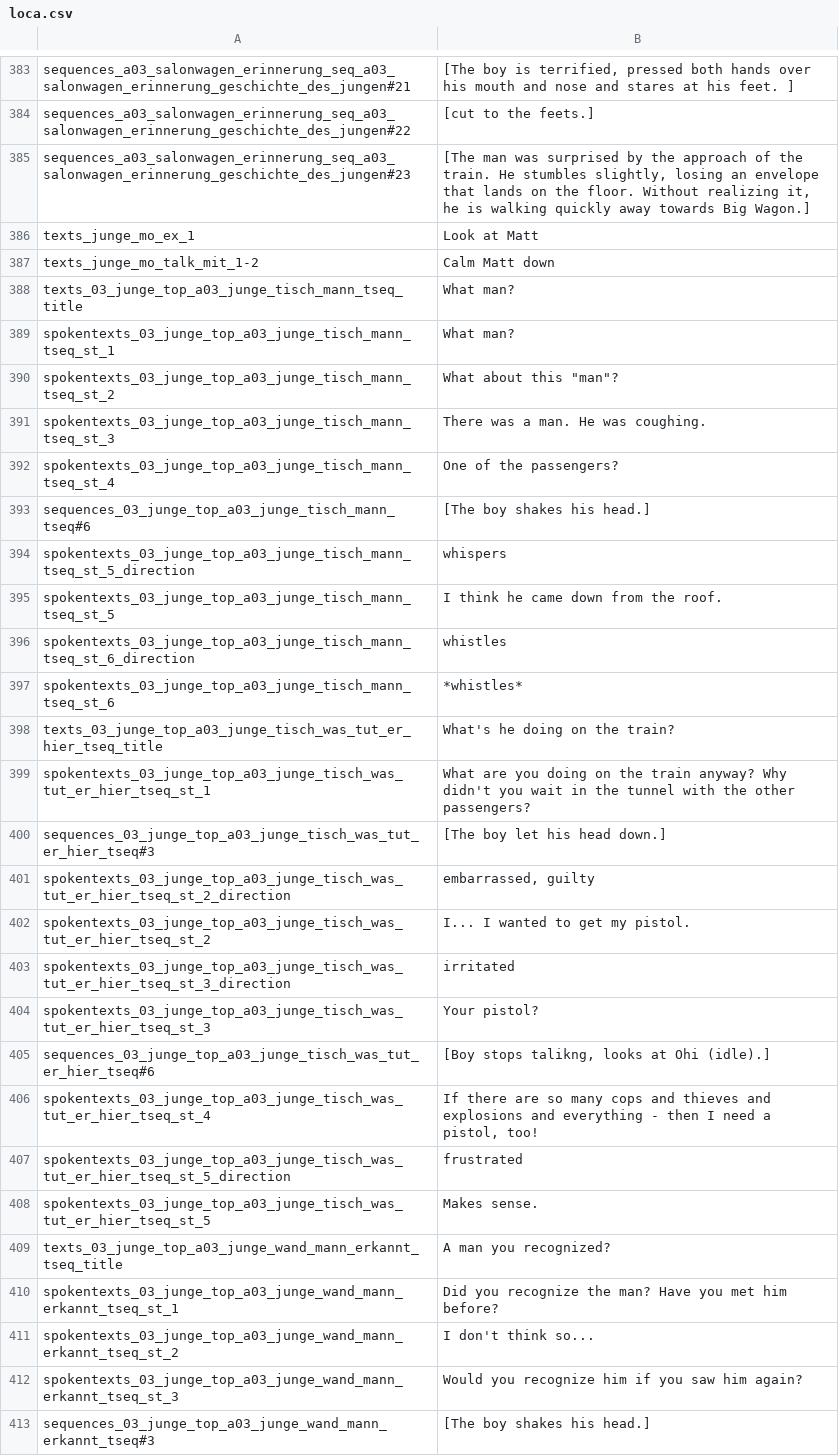
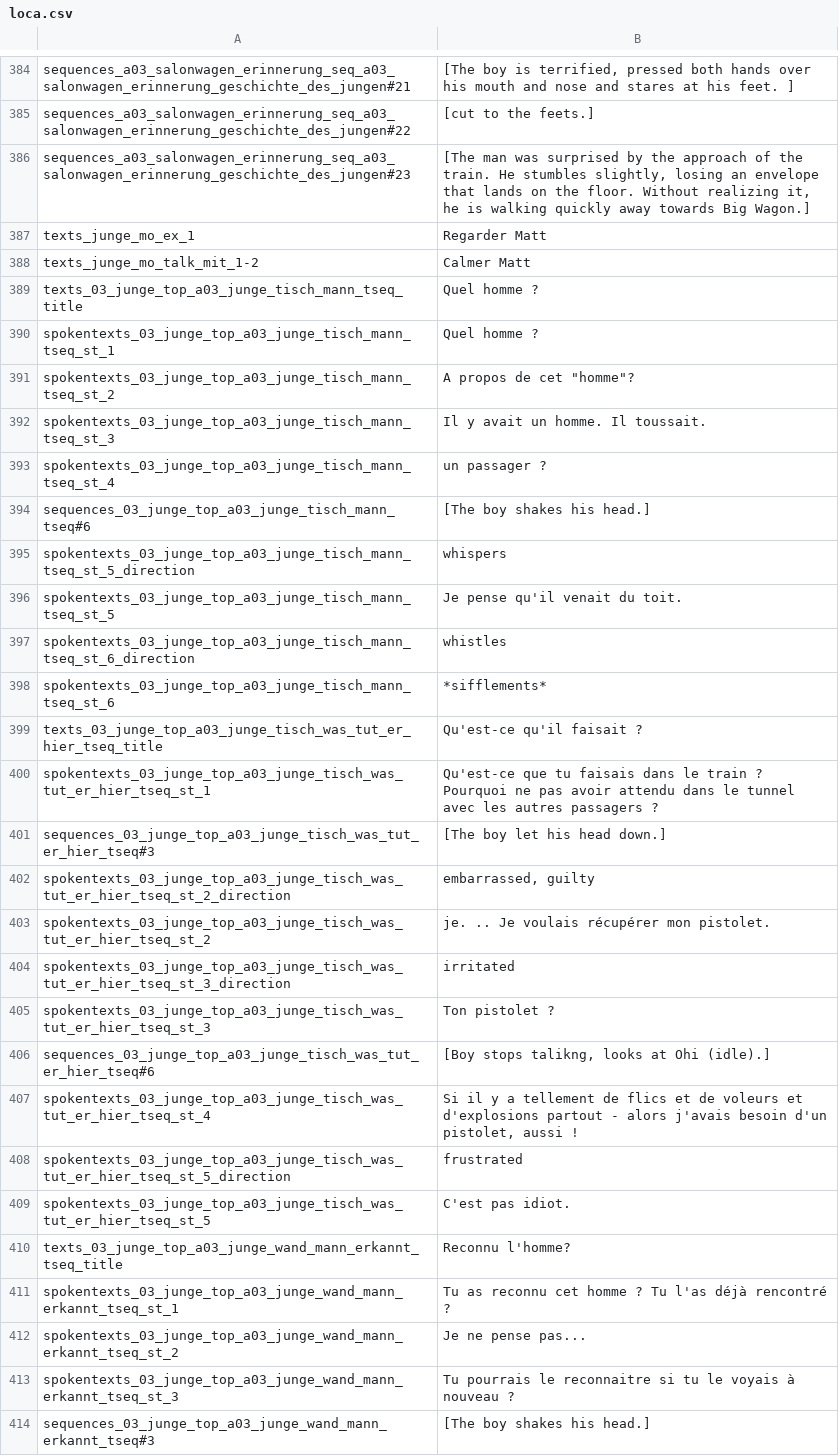
Before and after one commit to Smash15195/Traduction-Francaise-The-Raven---Chapter-1---The-Eye-of-the-Sphinx, a CSV file: lang/fr/text/abschnitt_03/loca.csv, drawn as a sheet; only a part is shown, gaps mark what is left out; the diff covers the shown part only.

```diff
--- a/lang/fr/text/abschnitt_03/loca.csv
+++ b/lang/fr/text/abschnitt_03/loca.csv
@@ -385,29 +386,29 @@ sequences_a03_salonwagen_erinnerung_seq_a03_salonwagen_erinnerung_geschichte_des
 sequences_a03_salonwagen_erinnerung_seq_a03_salonwagen_erinnerung_geschichte_des_jungen#23;[The man was surprised by the approach of the train. He stumbles slightly, losing an envelope that lands on the floor. Without realizing it, he is walking quickly away towards Big Wagon.]
-texts_junge_mo_ex_1;Look at Matt
-texts_junge_mo_talk_mit_1-2;Calm Matt down
-texts_03_junge_top_a03_junge_tisch_mann_tseq_title;What man?
-spokentexts_03_junge_top_a03_junge_tisch_mann_tseq_st_1;What man?
-spokentexts_03_junge_top_a03_junge_tisch_mann_tseq_st_2;"What about this ""man""?"
-spokentexts_03_junge_top_a03_junge_tisch_mann_tseq_st_3;There was a man. He was coughing.
-spokentexts_03_junge_top_a03_junge_tisch_mann_tseq_st_4;One of the passengers?
+texts_junge_mo_ex_1;Regarder Matt
+texts_junge_mo_talk_mit_1-2;Calmer Matt
+texts_03_junge_top_a03_junge_tisch_mann_tseq_title;Quel homme ?
+spokentexts_03_junge_top_a03_junge_tisch_mann_tseq_st_1;Quel homme ?
+spokentexts_03_junge_top_a03_junge_tisch_mann_tseq_st_2;"A propos de cet ""homme""?"
+spokentexts_03_junge_top_a03_junge_tisch_mann_tseq_st_3;Il y avait un homme. Il toussait.
+spokentexts_03_junge_top_a03_junge_tisch_mann_tseq_st_4;un passager ?
 sequences_03_junge_top_a03_junge_tisch_mann_tseq#6;[The boy shakes his head.]
 spokentexts_03_junge_top_a03_junge_tisch_mann_tseq_st_5_direction;whispers
-spokentexts_03_junge_top_a03_junge_tisch_mann_tseq_st_5;I think he came down from the roof.
+spokentexts_03_junge_top_a03_junge_tisch_mann_tseq_st_5;Je pense qu'il venait du toit.
 spokentexts_03_junge_top_a03_junge_tisch_mann_tseq_st_6_direction;whistles
-spokentexts_03_junge_top_a03_junge_tisch_mann_tseq_st_6;*whistles*
-texts_03_junge_top_a03_junge_tisch_was_tut_er_hier_tseq_title;What's he doing on the train?
-spokentexts_03_junge_top_a03_junge_tisch_was_tut_er_hier_tseq_st_1;What are you doing on the train anyway? Why didn't you wait in the tunnel with the other passengers?
+spokentexts_03_junge_top_a03_junge_tisch_mann_tseq_st_6;*sifflements*
+texts_03_junge_top_a03_junge_tisch_was_tut_er_hier_tseq_title;Qu'est-ce qu'il faisait ?
+spokentexts_03_junge_top_a03_junge_tisch_was_tut_er_hier_tseq_st_1;Qu'est-ce que tu faisais dans le train ? Pourquoi ne pas avoir attendu dans le tunnel avec les autres passagers ?
 sequences_03_junge_top_a03_junge_tisch_was_tut_er_hier_tseq#3;[The boy let his head down.]
 spokentexts_03_junge_top_a03_junge_tisch_was_tut_er_hier_tseq_st_2_direction;embarrassed, guilty
-spokentexts_03_junge_top_a03_junge_tisch_was_tut_er_hier_tseq_st_2;I... I wanted to get my pistol.
+spokentexts_03_junge_top_a03_junge_tisch_was_tut_er_hier_tseq_st_2;je. .. Je voulais récupérer mon pistolet.
 spokentexts_03_junge_top_a03_junge_tisch_was_tut_er_hier_tseq_st_3_direction;irritated
-spokentexts_03_junge_top_a03_junge_tisch_was_tut_er_hier_tseq_st_3;Your pistol?
+spokentexts_03_junge_top_a03_junge_tisch_was_tut_er_hier_tseq_st_3;Ton pistolet ?
 sequences_03_junge_top_a03_junge_tisch_was_tut_er_hier_tseq#6;[Boy stops talikng, looks at Ohi (idle).]
-spokentexts_03_junge_top_a03_junge_tisch_was_tut_er_hier_tseq_st_4;If there are so many cops and thieves and explosions and everything - then I need a pistol, too!
+spokentexts_03_junge_top_a03_junge_tisch_was_tut_er_hier_tseq_st_4;Si il y a tellement de flics et de voleurs et d'explosions partout - alors j'avais besoin d'un pistolet, aussi !
 spokentexts_03_junge_top_a03_junge_tisch_was_tut_er_hier_tseq_st_5_direction;frustrated
-spokentexts_03_junge_top_a03_junge_tisch_was_tut_er_hier_tseq_st_5;Makes sense.
-texts_03_junge_top_a03_junge_wand_mann_erkannt_tseq_title;A man you recognized?
-spokentexts_03_junge_top_a03_junge_wand_mann_erkannt_tseq_st_1;Did you recognize the man? Have you met him before?
-spokentexts_03_junge_top_a03_junge_wand_mann_erkannt_tseq_st_2;I don't think so...
-spokentexts_03_junge_top_a03_junge_wand_mann_erkannt_tseq_st_3;Would you recognize him if you saw him again?
+spokentexts_03_junge_top_a03_junge_tisch_was_tut_er_hier_tseq_st_5;C'est pas idiot.
+texts_03_junge_top_a03_junge_wand_mann_erkannt_tseq_title;Reconnu l'homme?
+spokentexts_03_junge_top_a03_junge_wand_mann_erkannt_tseq_st_1;Tu as reconnu cet homme ? Tu l'as déjà rencontré ?
+spokentexts_03_junge_top_a03_junge_wand_mann_erkannt_tseq_st_2;Je ne pense pas...
+spokentexts_03_junge_top_a03_junge_wand_mann_erkannt_tseq_st_3;Tu pourrais le reconnaitre si tu le voyais à nouveau ?
 sequences_03_junge_top_a03_junge_wand_mann_erkannt_tseq#3;[The boy shakes his head.]
```
Also changed, not shown: 1 added row and 81 edited cells elsewhere in this file.
